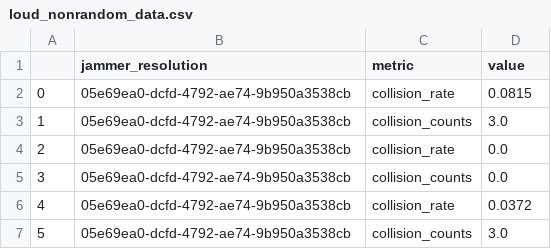
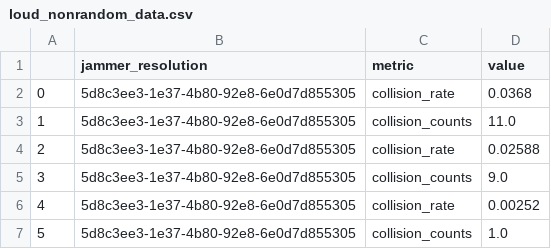
Before and after one commit to mogeraditya/dynamic_model_of_cocktail_party_nightmare, a CSV file: loud_nonrandom_data.csv, drawn as a sheet.

Commit message:
commits consisting on getting rid of the godforsaken [0] and also reformating data storage

```diff
--- a/loud_nonrandom_data.csv
+++ b/loud_nonrandom_data.csv
@@ -1,7 +1,7 @@
 ,jammer_resolution,metric,value
-0,05e69ea0-dcfd-4792-ae74-9b950a3538cb,collision_rate,0.0815
-1,05e69ea0-dcfd-4792-ae74-9b950a3538cb,collision_counts,3.0
-2,05e69ea0-dcfd-4792-ae74-9b950a3538cb,collision_rate,0.0
-3,05e69ea0-dcfd-4792-ae74-9b950a3538cb,collision_counts,0.0
-4,05e69ea0-dcfd-4792-ae74-9b950a3538cb,collision_rate,0.0372
-5,05e69ea0-dcfd-4792-ae74-9b950a3538cb,collision_counts,3.0
+0,5d8c3ee3-1e37-4b80-92e8-6e0d7d855305,collision_rate,0.0368
+1,5d8c3ee3-1e37-4b80-92e8-6e0d7d855305,collision_counts,11.0
+2,5d8c3ee3-1e37-4b80-92e8-6e0d7d855305,collision_rate,0.02588
+3,5d8c3ee3-1e37-4b80-92e8-6e0d7d855305,collision_counts,9.0
+4,5d8c3ee3-1e37-4b80-92e8-6e0d7d855305,collision_rate,0.00252
+5,5d8c3ee3-1e37-4b80-92e8-6e0d7d855305,collision_counts,1.0
```
Also changed, not shown: 31 other files.
